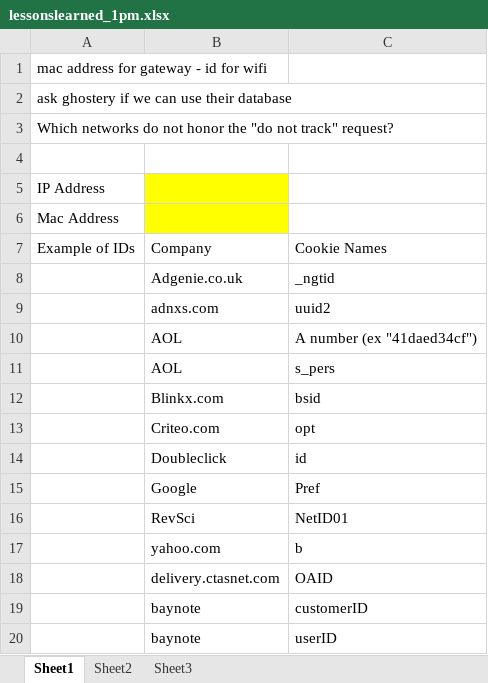
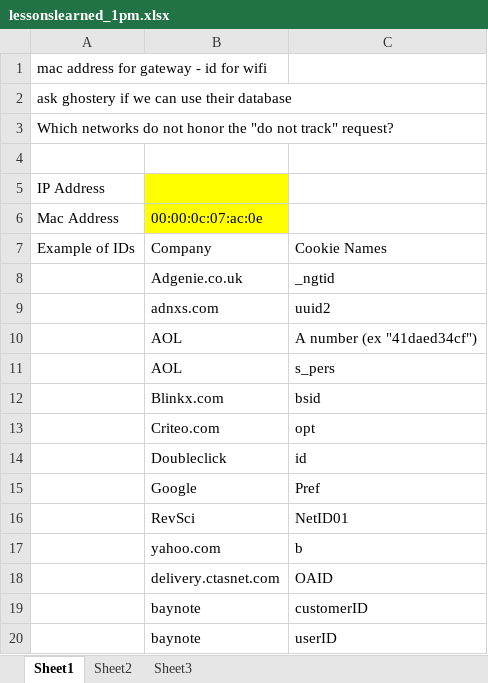
Before and after one commit to edfelten/Tracking-Report-Card, an Excel workbook: lessonslearned_1pm.xlsx, sheet Sheet1, drawn as a sheet; values as stored, in another font and other column widths than the file's, no borders; the diff names each change by its address in the sheet, - before the commit and + after, or states it on an @@ line.

```diff
--- a/lessonslearned_1pm.xlsx (sheet Sheet1)
+++ b/lessonslearned_1pm.xlsx (sheet Sheet1)
-B6: (empty)
+B6: 00:00:0c:07:ac:0e
```
Also changed, not shown: moz_cookies_chris.xlsx.
